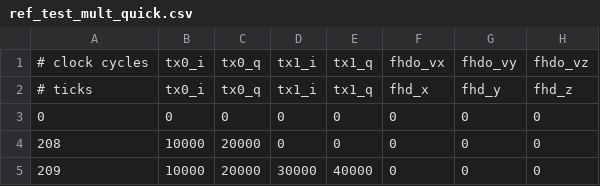
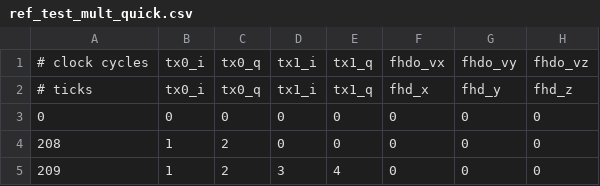
Before and after one commit to vnegnev/marcos_client, a CSV file: csvs/ref_test_mult_quick.csv, drawn as a sheet; only a part is shown; the diff names each change by its address in the sheet, - before the commit and + after, or states it on an @@ line.

```diff
--- a/csvs/ref_test_mult_quick.csv
+++ b/csvs/ref_test_mult_quick.csv
-B4:B5: 10000
+B4:B5: 1
-C4:C5: 20000
+C4:C5: 2
-D5: 30000
+D5: 3
-E5: 40000
+E5: 4
```
Also changed, not shown: csvs/ref_test_single_delays.csv, csvs/ref_test_two_quick.csv, 12 other files.
